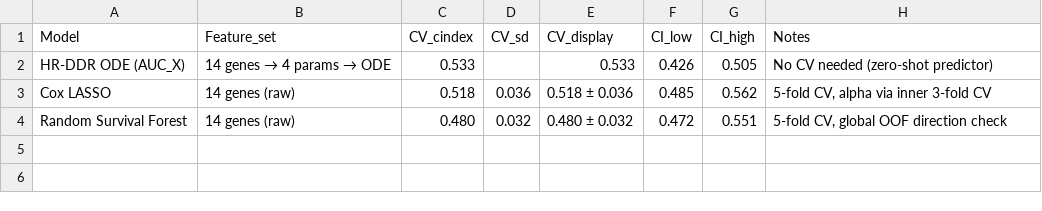
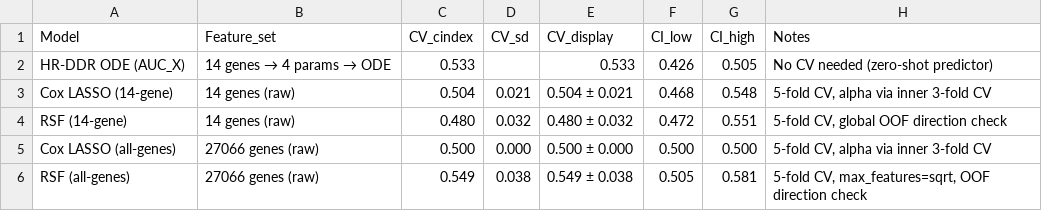
Before and after one commit to gillespieza/hgsoc-tcga-ODE, a CSV file: data/processed/ml_comparison_table.csv, drawn as a sheet.

```diff
--- a/data/processed/ml_comparison_table.csv
+++ b/data/processed/ml_comparison_table.csv
@@ -2,3 +2,5 @@ Model,Feature_set,CV_cindex,CV_sd,CV_display,CI_low,CI_high,Notes
 HR-DDR ODE (AUC_X),14 genes → 4 params → ODE,0.533,,0.533,0.426,0.505,No CV needed (zero-shot predictor)
-Cox LASSO,14 genes (raw),0.518,0.036,0.518 ± 0.036,0.485,0.562,"5-fold CV, alpha via inner 3-fold CV"
-Random Survival Forest,14 genes (raw),0.480,0.032,0.480 ± 0.032,0.472,0.551,"5-fold CV, global OOF direction check"
+Cox LASSO (14-gene),14 genes (raw),0.504,0.021,0.504 ± 0.021,0.468,0.548,"5-fold CV, alpha via inner 3-fold CV"
+RSF (14-gene),14 genes (raw),0.480,0.032,0.480 ± 0.032,0.472,0.551,"5-fold CV, global OOF direction check"
+Cox LASSO (all-genes),27066 genes (raw),0.500,0.000,0.500 ± 0.000,0.500,0.500,"5-fold CV, alpha via inner 3-fold CV"
+RSF (all-genes),27066 genes (raw),0.549,0.038,0.549 ± 0.038,0.505,0.581,"5-fold CV, max_features=sqrt, OOF direction check"
```
Also changed, not shown: 9 other files.
